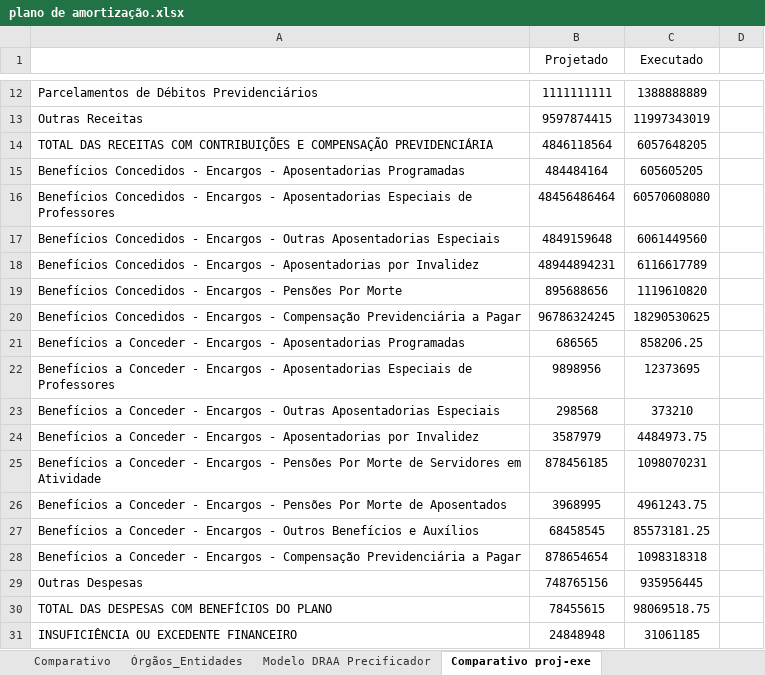
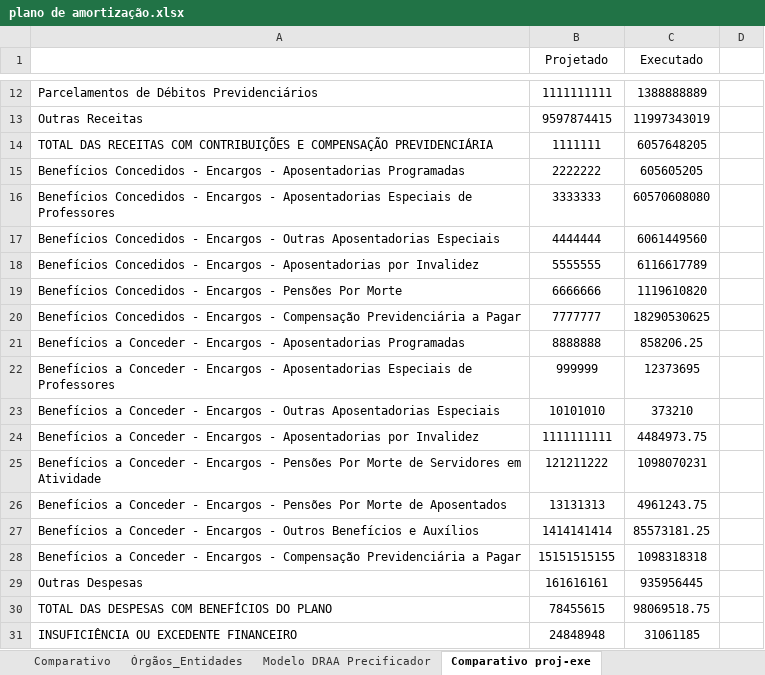
Before and after one commit to Wuisley/Automacao, an Excel workbook: plano de amortização.xlsx, sheet Comparativo proj-exe, drawn as a sheet; only a part is shown, gaps mark what is left out; values as stored, in another font and other column widths than the file's, no borders; the diff names each change by its address in the sheet, - before the commit and + after, or states it on an @@ line.

Commit message:
preenchimento de comparativo previsto/executado

```diff
--- a/plano de amortização.xlsx (sheet Comparativo proj-exe)
+++ b/plano de amortização.xlsx (sheet Comparativo proj-exe)
-B14 (Projetado): 4846118564
+B14 (Projetado): 1111111
-B15 (Projetado): 484484164
+B15 (Projetado): 2222222
-B16 (Projetado): 48456486464
+B16 (Projetado): 3333333
-B17 (Projetado): 4849159648
+B17 (Projetado): 4444444
-B18 (Projetado): 48944894231
+B18 (Projetado): 5555555
-B19 (Projetado): 895688656
+B19 (Projetado): 6666666
-B20 (Projetado): 96786324245
+B20 (Projetado): 7777777
-B21 (Projetado): 686565
+B21 (Projetado): 8888888
-B22 (Projetado): 9898956
+B22 (Projetado): 999999
-B23 (Projetado): 298568
+B23 (Projetado): 10101010
-B24 (Projetado): 3587979
+B24 (Projetado): 1111111111
-B25 (Projetado): 878456185
+B25 (Projetado): 121211222
-B26 (Projetado): 3968995
+B26 (Projetado): 13131313
-B27 (Projetado): 68458545
+B27 (Projetado): 1414141414
-B28 (Projetado): 878654654
+B28 (Projetado): 15151515155
-B29 (Projetado): 748765156
+B29 (Projetado): 161616161
```
Also changed, not shown: 1 other file.
